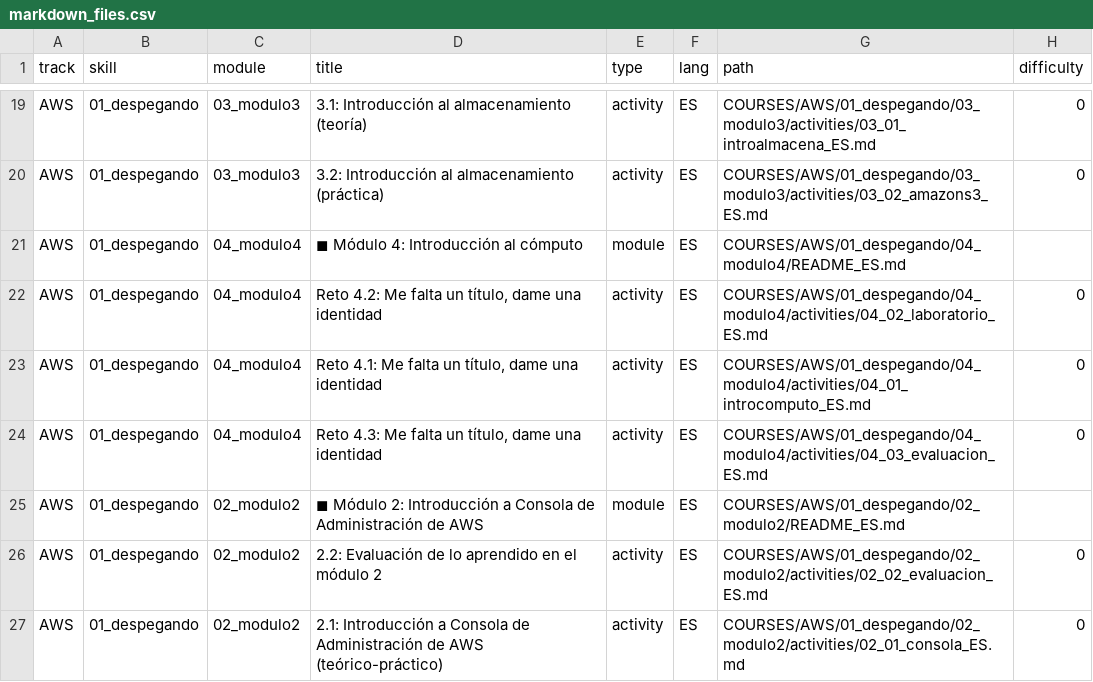
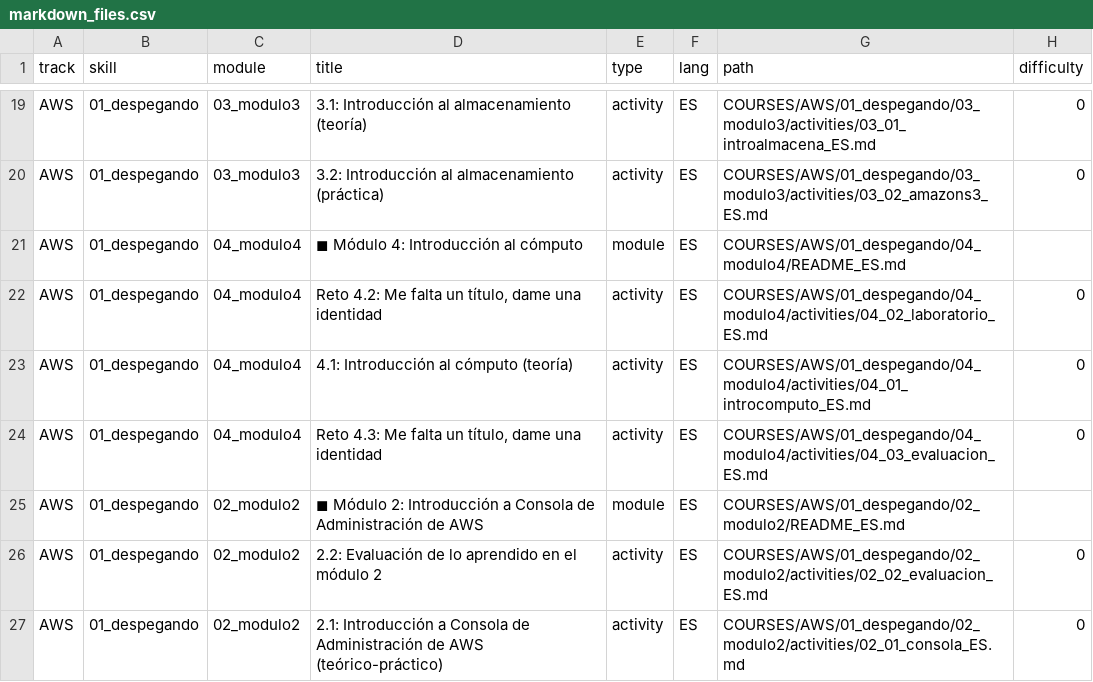
Before and after one commit to Laboratoria/digitaljumpstart-curriculum, a CSV file: markdown_files.csv, drawn as a sheet; only a part is shown, gaps mark what is left out; the diff names each change by its address in the sheet, - before the commit and + after, or states it on an @@ line.

```diff
--- a/markdown_files.csv
+++ b/markdown_files.csv
-D23 (title): Reto 4.1: Me falta un título, dame una identidad
+D23 (title): 4.1: Introducción al cómputo (teoría)
```
Also changed, not shown: 1 other file.
